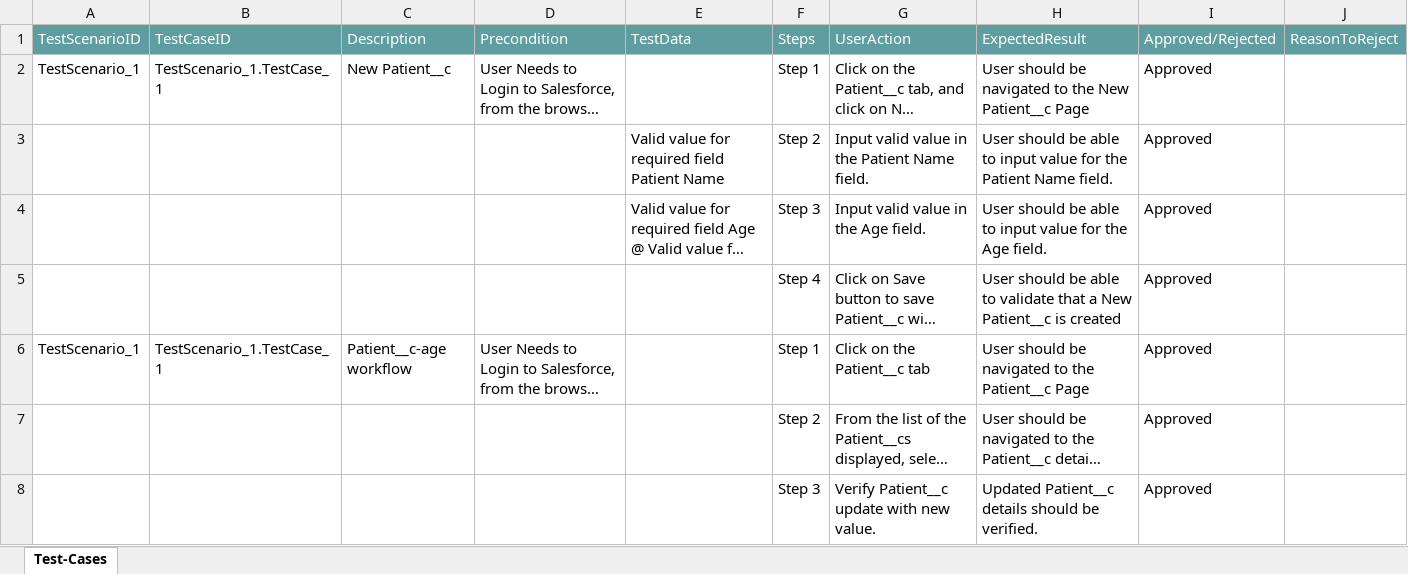
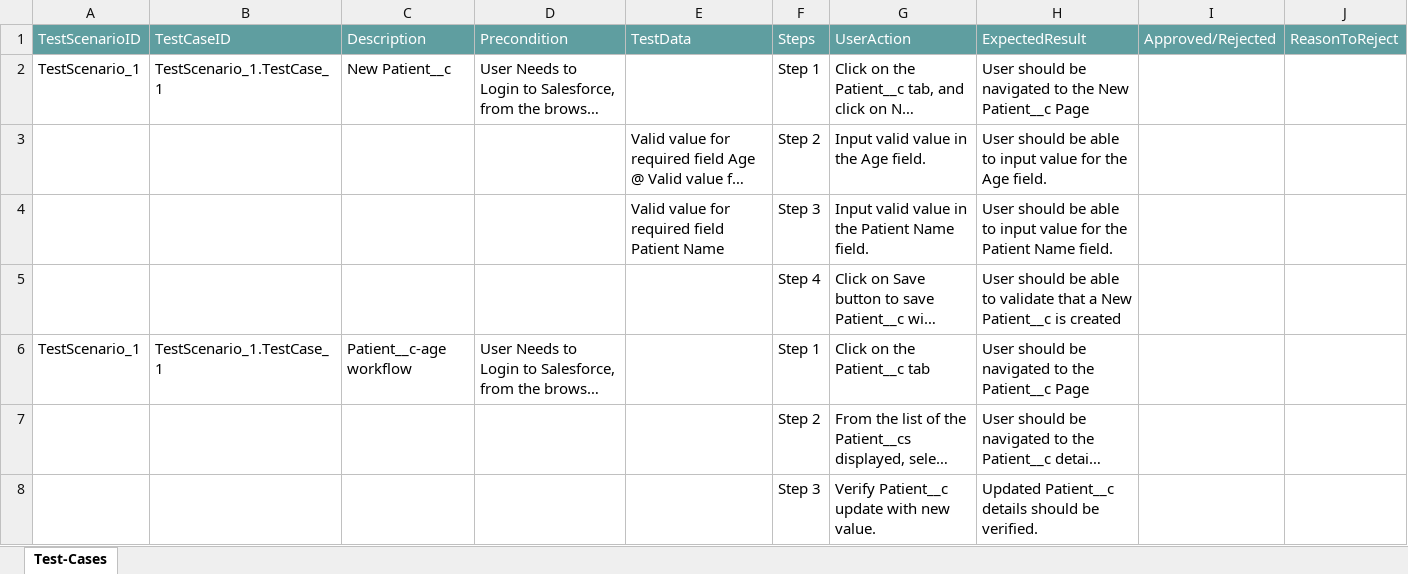
Before and after one commit to ShaikMohamedIrfan/theju, an Excel workbook: update patient name.xlsx, sheet Test-Cases, drawn as a sheet; long unchanged cells end in …; values as stored, in another font and other column widths than the file's, no borders; table styles not drawn; removed rows and columns are numbered as before the commit, all else as after; the diff names each change by its address in the sheet, - before the commit and + after, or states it on an @@ line.

Commit message:
Initial Commit for Verification of Test cases

```diff
--- a/update patient name.xlsx (sheet Test-Cases)
+++ b/update patient name.xlsx (sheet Test-Cases)
-I2: Approved
+I2: (empty)
-row 3:  |  |  |  | Valid value for required field Patient Name | Step 2 | Input valid value in the Patient Name field. | User should be able to input value for the Patient Name field. | Approved
-F3: Step 3
+F3: Step 2
-I3: Approved
+I3: (empty)
+row 4:  |  |  |  | Valid value for required field Patient Name | Step 3 | Input valid value in the Patient Name field. | User should be able to input value for the Patient Name field.
-I5:I8: Approved
+I5:I8: (empty)
```
